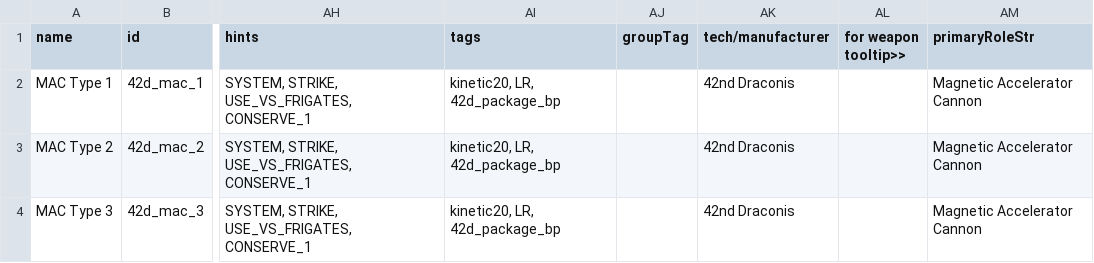
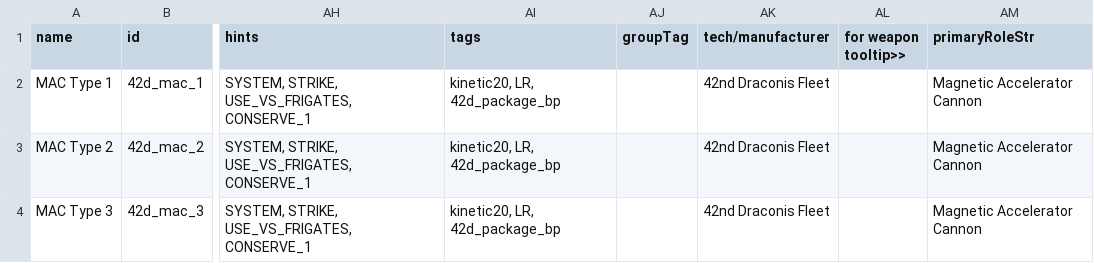
Before and after one commit to Levianeer/Draconis-Fleet, a CSV file: data/weapons/weapon_data.csv, drawn as a sheet; only a part is shown, gaps mark what is left out; the diff names each change by its address in the sheet, - before the commit and + after, or states it on an @@ line.

```diff
--- a/data/weapons/weapon_data.csv
+++ b/data/weapons/weapon_data.csv
-AK2:AK4 (tech/manufacturer): 42nd Draconis
+AK2:AK4 (tech/manufacturer): 42nd Draconis Fleet
```
Also changed, not shown: data/campaign/special_items.csv, data/hulls/ship_data.csv, 6 other files.
